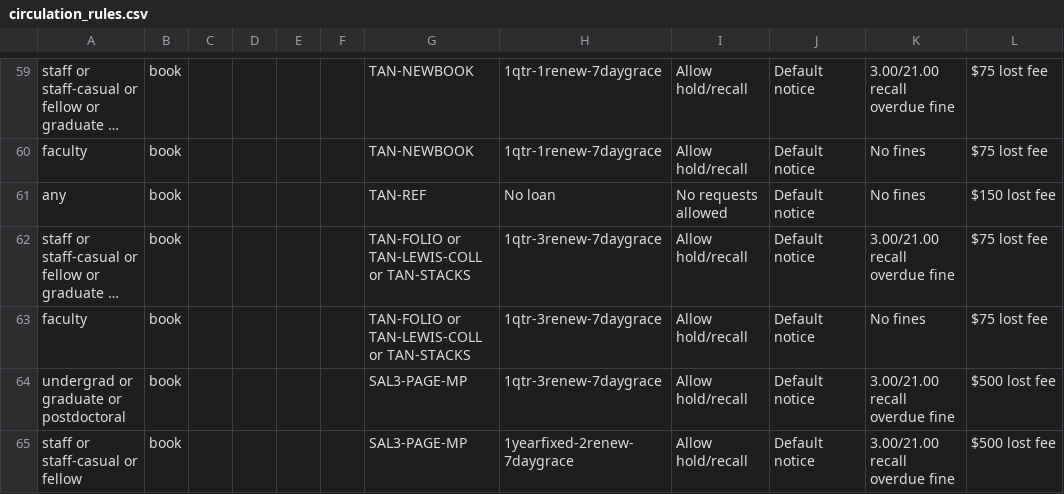
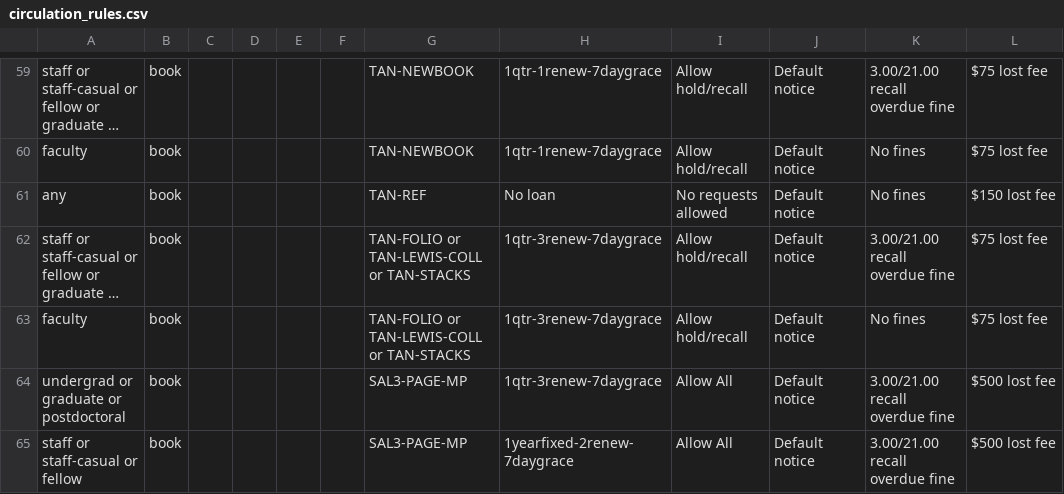
Before and after one commit to sul-dlss/sul-requests, a CSV file: config/folio/circulation_rules.csv, drawn as a sheet; only a part is shown, gaps mark what is left out; long unchanged cells end in …; the diff covers the shown part only; the diff names each change by its address in the sheet, - before the commit and + after, or states it on an @@ line.

Commit message:
Update FOLIO types

```diff
--- a/config/folio/circulation_rules.csv
+++ b/config/folio/circulation_rules.csv
-I64:I65: Allow hold/recall
+I64:I65: Allow All
```
Also changed, not shown: 7 edited cells elsewhere in this file, 2 other files.
